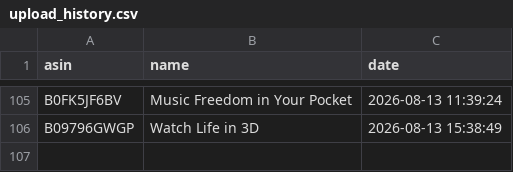
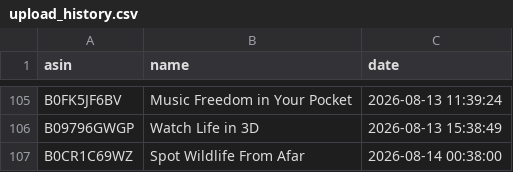
Before and after one commit to smartcartindiaofficial-coder/SmartCart-India, a CSV file: upload_history.csv, drawn as a sheet; only a part is shown, gaps mark what is left out.

```diff
--- a/upload_history.csv
+++ b/upload_history.csv
@@ -106 +106,2 @@ B0FK5JF6BV,Music Freedom in Your Pocket,2026-08-13 11:39:24
 B09796GWGP,Watch Life in 3D,2026-08-13 15:38:49
+B0CR1C69WZ,Spot Wildlife From Afar,2026-08-14 00:38:00
```
Also changed, not shown: 19 other files.
